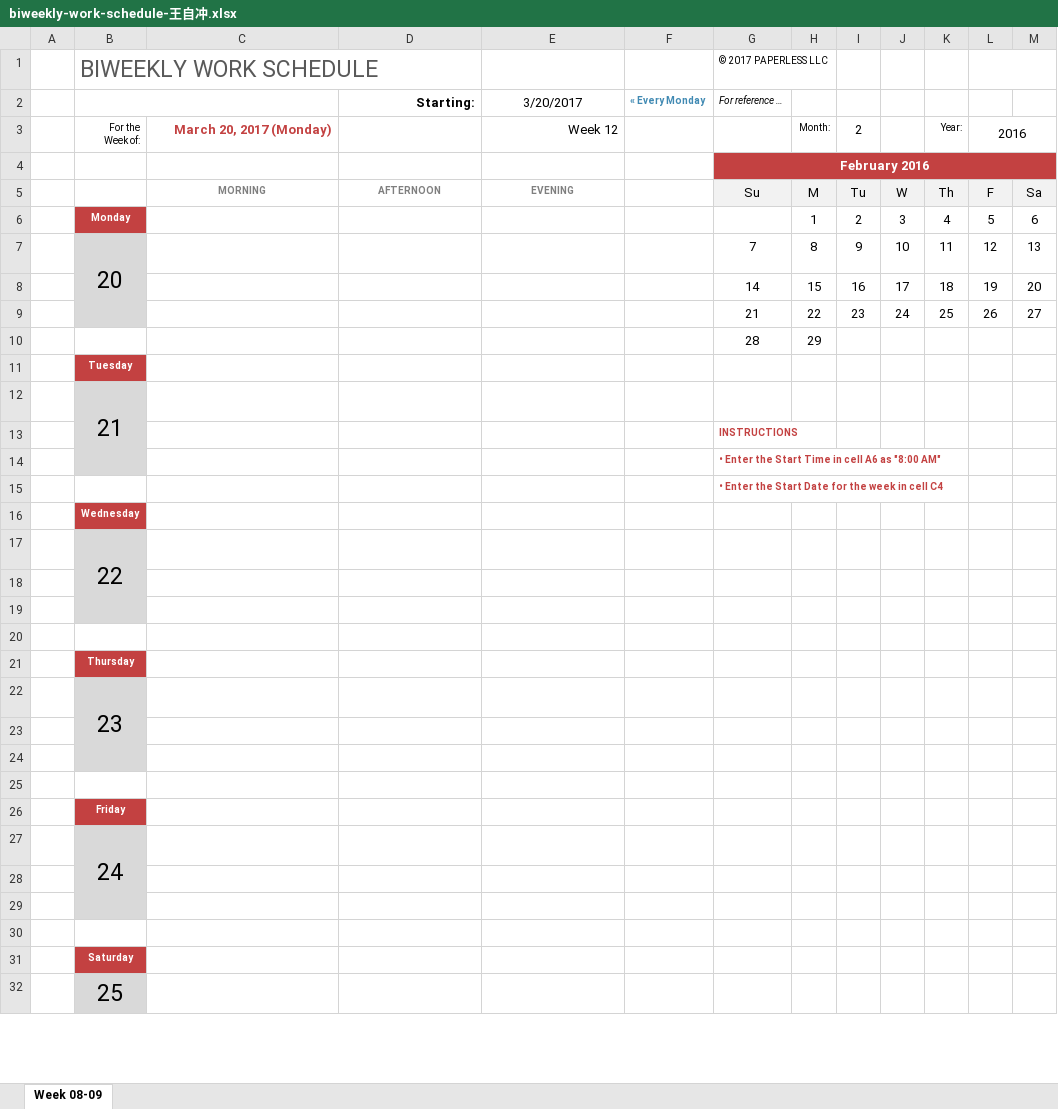
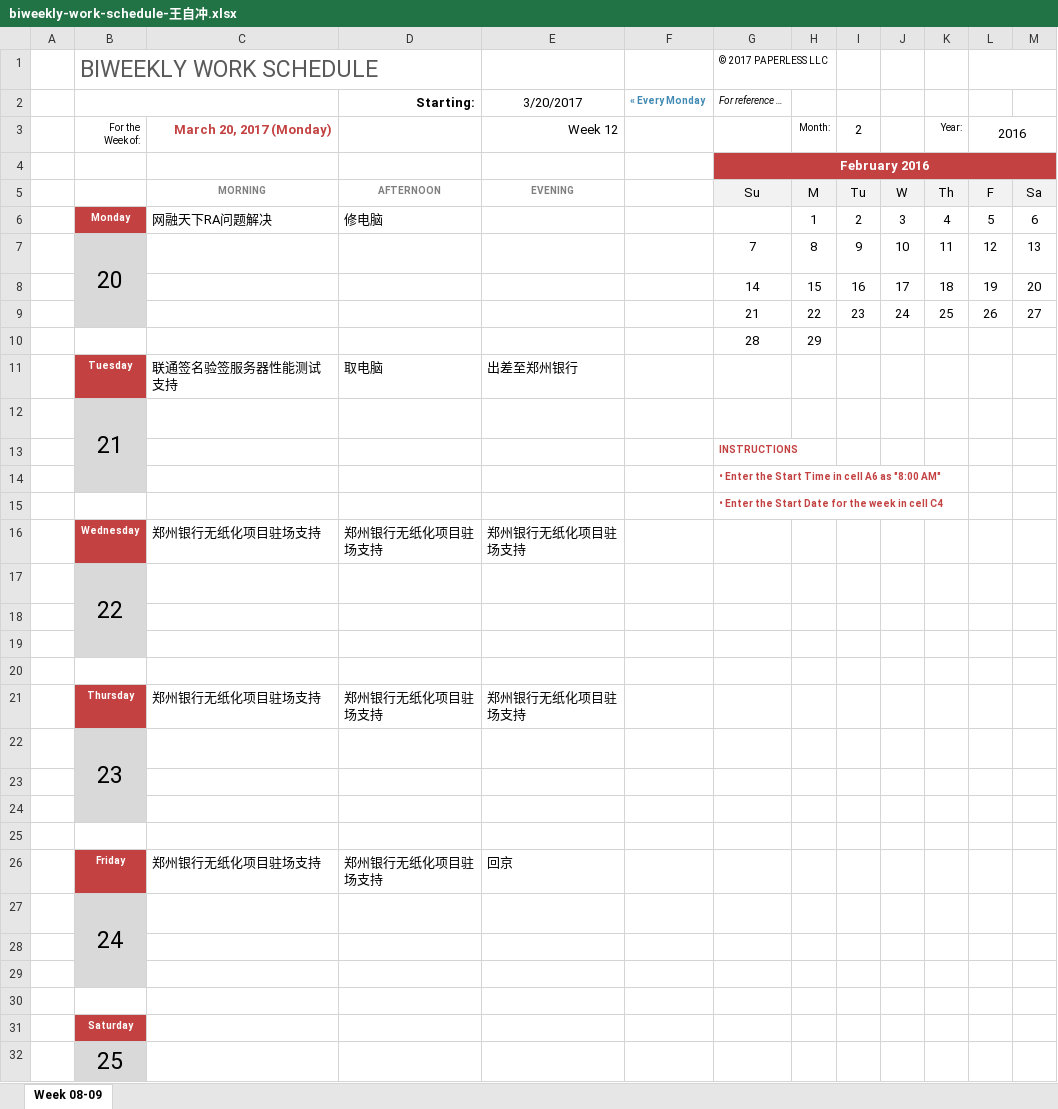
Before and after one commit to junuolee/Project-Process-library, an Excel workbook: Weekly Schedule/biweekly-work-schedule-王自冲.xlsx, sheet Week 08-09, drawn as a sheet; only a part is shown; values as stored, in another font and other column widths than the file's, no borders; removed rows and columns are numbered as before the commit, all else as after; the diff names each change by its address in the sheet, - before the commit and + after, or states it on an @@ line.

```diff
--- a/Weekly Schedule/biweekly-work-schedule-王自冲.xlsx (sheet Week 08-09)
+++ b/Weekly Schedule/biweekly-work-schedule-王自冲.xlsx (sheet Week 08-09)
-C6: (empty)
+C6: 网融天下RA问题解决
-D6: (empty)
+D6: 修电脑
-row 11:  | Tuesday
+row 11:  | Tuesday | 联通签名验签服务器性能测试支持 | 取电脑 | 出差至郑州银行
-row 16:  | Wednesday
+row 16:  | Wednesday | 郑州银行无纸化项目驻场支持 | 郑州银行无纸化项目驻场支持 | 郑州银行无纸化项目驻场支持
-row 21:  | Thursday
+row 21:  | Thursday | 郑州银行无纸化项目驻场支持 | 郑州银行无纸化项目驻场支持 | 郑州银行无纸化项目驻场支持
-row 26:  | Friday
+row 26:  | Friday | 郑州银行无纸化项目驻场支持 | 郑州银行无纸化项目驻场支持 | 回京
```
Also changed, not shown: Weekly Schedule/biweekly-work-schedule-吴利东.xlsx, Weekly Schedule/biweekly-work-schedule-李达.xlsx, 3 other files.
